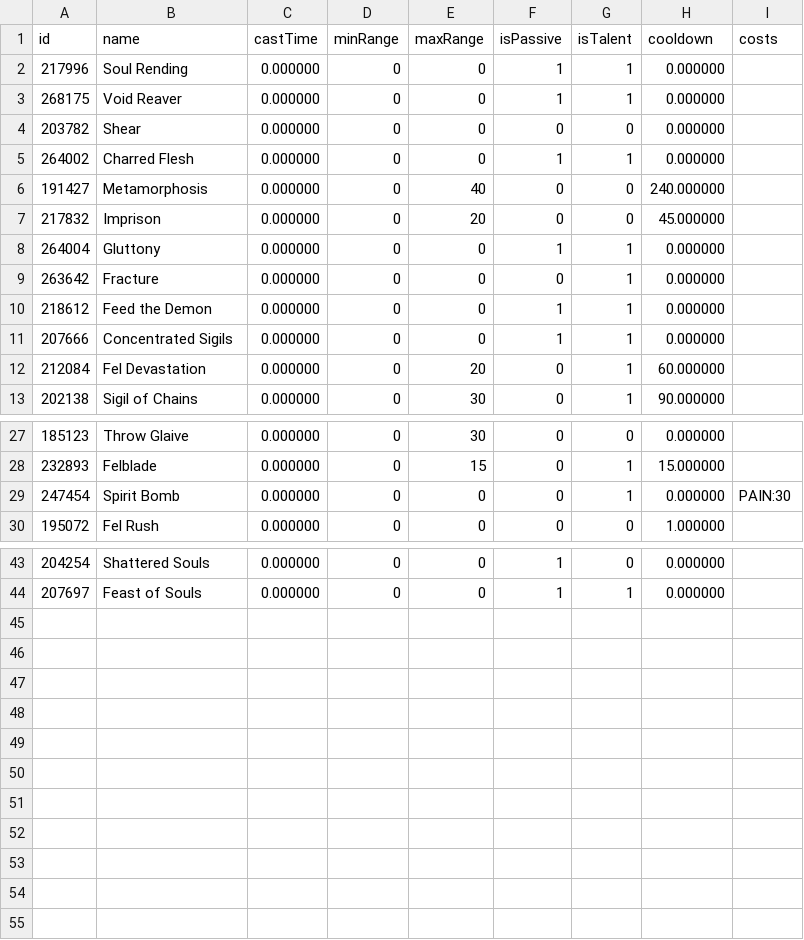
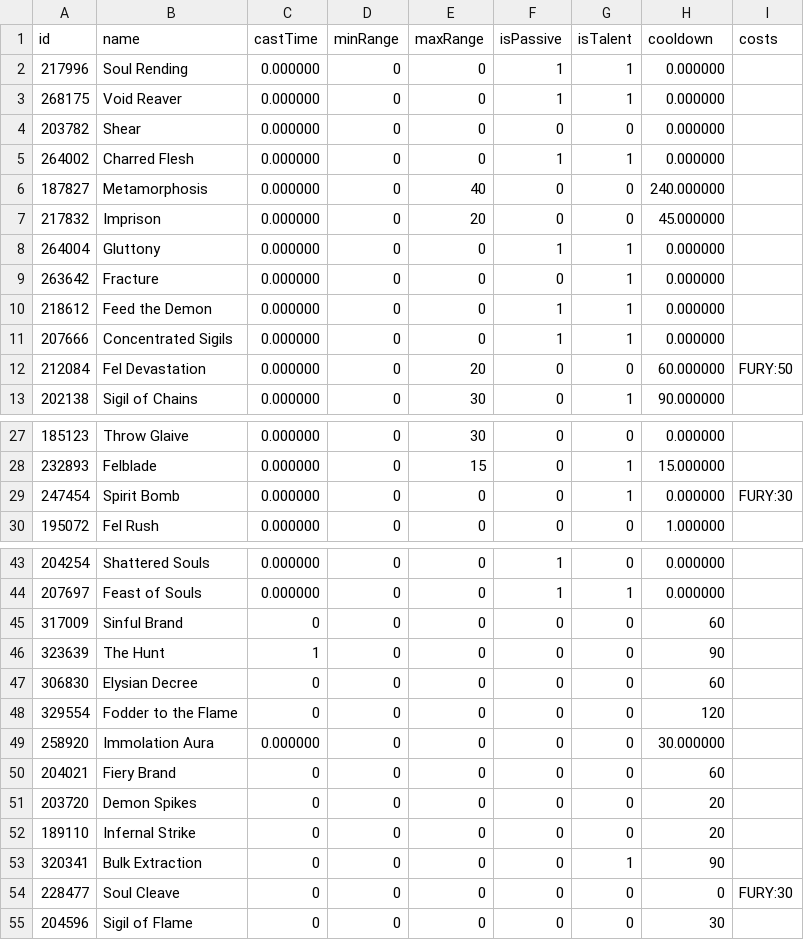
Before and after one commit to kaminaris/RotationGenerator, a CSV file: data/demonhunter_vengeance.csv, drawn as a sheet; only a part is shown, gaps mark what is left out.

```diff
--- a/data/demonhunter_vengeance.csv
+++ b/data/demonhunter_vengeance.csv
@@ -5,3 +5,3 @@ id,name,castTime,minRange,maxRange,isPassive,isTalent,cooldown,costs
 264002,Charred Flesh,0.000000,0,0,1,1,0.000000,
-191427,Metamorphosis,0.000000,0,40,0,0,240.000000,
+187827,Metamorphosis,0.000000,0,40,0,0,240.000000,
 217832,Imprison,0.000000,0,20,0,0,45.000000,
@@ -11,3 +11,3 @@ id,name,castTime,minRange,maxRange,isPassive,isTalent,cooldown,costs
 207666,Concentrated Sigils,0.000000,0,0,1,1,0.000000,
-212084,Fel Devastation,0.000000,0,20,0,1,60.000000,
+212084,Fel Devastation,0.000000,0,20,0,0,60.000000,FURY:50
 202138,Sigil of Chains,0.000000,0,30,0,1,90.000000,
@@ -28,3 +28,3 @@ id,name,castTime,minRange,maxRange,isPassive,isTalent,cooldown,costs
 232893,Felblade,0.000000,0,15,0,1,15.000000,
-247454,Spirit Bomb,0.000000,0,0,0,1,0.000000,PAIN:30
+247454,Spirit Bomb,0.000000,0,0,0,1,0.000000,FURY:30
 195072,Fel Rush,0.000000,0,0,0,0,1.000000,
@@ -44 +44,12 @@ id,name,castTime,minRange,maxRange,isPassive,isTalent,cooldown,costs
 207697,Feast of Souls,0.000000,0,0,1,1,0.000000,
+317009,Sinful Brand,0,0,0,0,0,60,
+323639,The Hunt,1,0,0,0,0,90,
+306830,Elysian Decree,0,0,0,0,0,60,
+329554,Fodder to the Flame,0,0,0,0,0,120,
+258920,Immolation Aura,0.000000,0,0,0,0,30.000000,
+204021,Fiery Brand,0,0,0,0,0,60,
+203720,Demon Spikes,0,0,0,0,0,20,
+189110,Infernal Strike,0,0,0,0,0,20,
+320341,Bulk Extraction,0,0,0,0,1,90,
+228477,Soul Cleave,0,0,0,0,0,0,FURY:30
+204596,Sigil of Flame,0,0,0,0,0,30,
```
Also changed, not shown: data/demonhunter_havoc.csv, data/druid_balance.csv, 7 other files.
